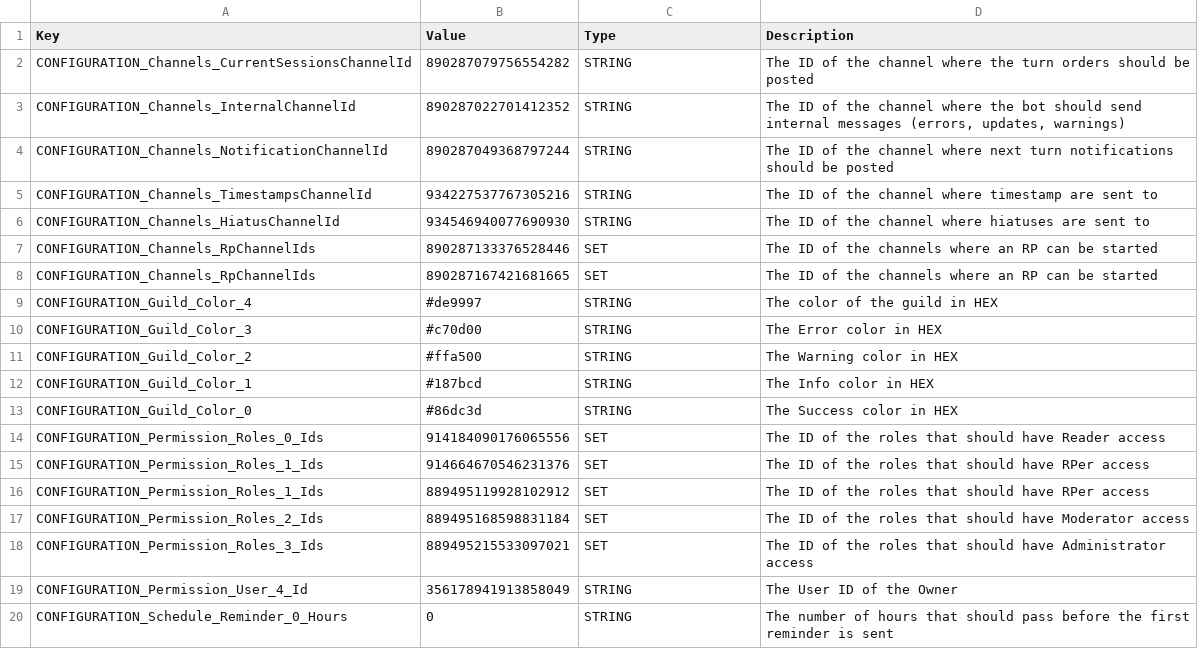
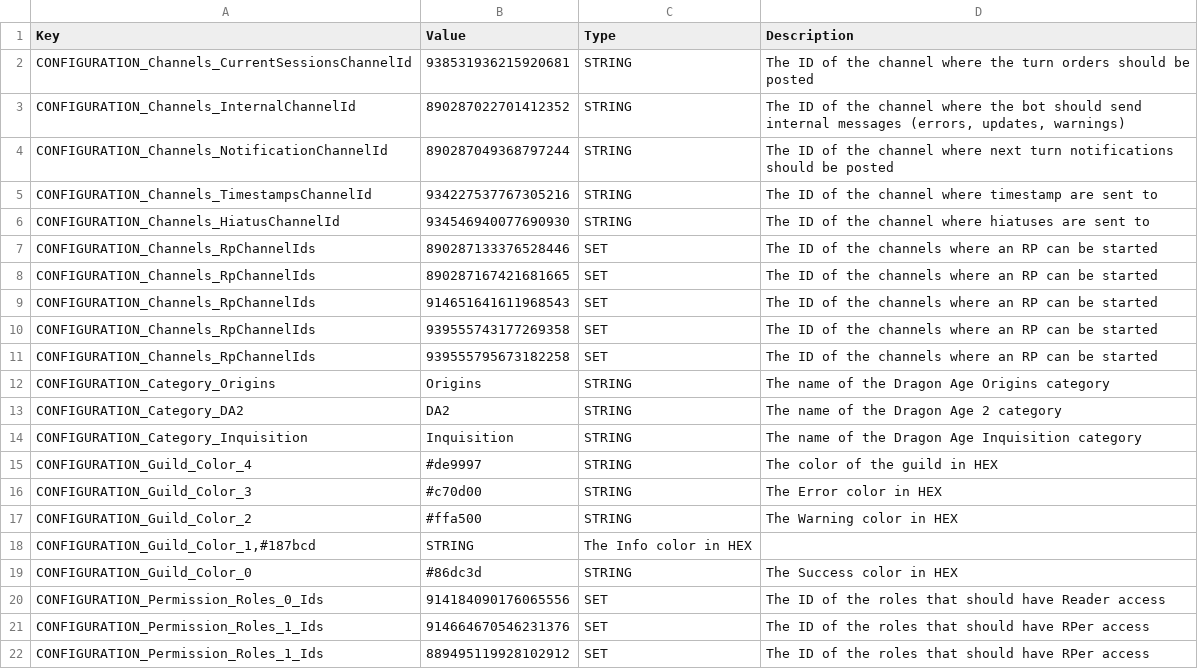
Before and after one commit to Haiyn/nughub-bot, a CSV file: orchestration/redis/data/configuration-dev.csv, drawn as a sheet; only a part is shown; the shorter side is filled out with more unchanged rows.

```diff
--- a/orchestration/redis/data/configuration-dev.csv
+++ b/orchestration/redis/data/configuration-dev.csv
@@ -1,3 +1,3 @@
 Key;Value;Type;Description
-CONFIGURATION_Channels_CurrentSessionsChannelId;890287079756554282;STRING;The ID of the channel where the turn orders should be posted
+CONFIGURATION_Channels_CurrentSessionsChannelId;938531936215920681;STRING;The ID of the channel where the turn orders should be posted
 CONFIGURATION_Channels_InternalChannelId;890287022701412352;STRING;The ID of the channel where the bot should send internal messages (errors, updates, warnings)
@@ -8,2 +8,8 @@ CONFIGURATION_Channels_RpChannelIds;890287133376528446;SET;The ID of the channel
 CONFIGURATION_Channels_RpChannelIds;890287167421681665;SET;The ID of the channels where an RP can be started
+CONFIGURATION_Channels_RpChannelIds;914651641611968543;SET;The ID of the channels where an RP can be started
+CONFIGURATION_Channels_RpChannelIds;939555743177269358;SET;The ID of the channels where an RP can be started
+CONFIGURATION_Channels_RpChannelIds;939555795673182258;SET;The ID of the channels where an RP can be started
+CONFIGURATION_Category_Origins;Origins;STRING;The name of the Dragon Age Origins category
+CONFIGURATION_Category_DA2;DA2;STRING;The name of the Dragon Age 2 category
+CONFIGURATION_Category_Inquisition;Inquisition;STRING;The name of the Dragon Age Inquisition category
 CONFIGURATION_Guild_Color_4;#de9997;STRING;The color of the guild in HEX
@@ -11,3 +17,3 @@ CONFIGURATION_Guild_Color_3;#c70d00;STRING;The Error color in HEX
 CONFIGURATION_Guild_Color_2;#ffa500;STRING;The Warning color in HEX
-CONFIGURATION_Guild_Color_1;#187bcd;STRING;The Info color in HEX
+CONFIGURATION_Guild_Color_1,#187bcd;STRING;The Info color in HEX
 CONFIGURATION_Guild_Color_0;#86dc3d;STRING;The Success color in HEX
```
Also changed, not shown: orchestration/redis/data/configuration-prod.csv, orchestration/redis/data/strings.csv, 7 other files.
